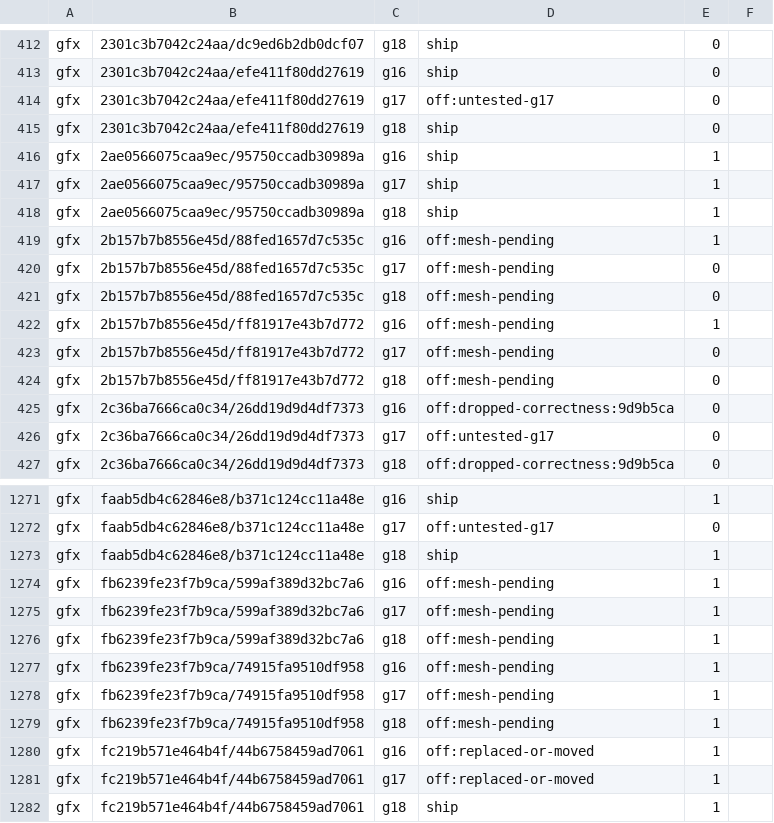
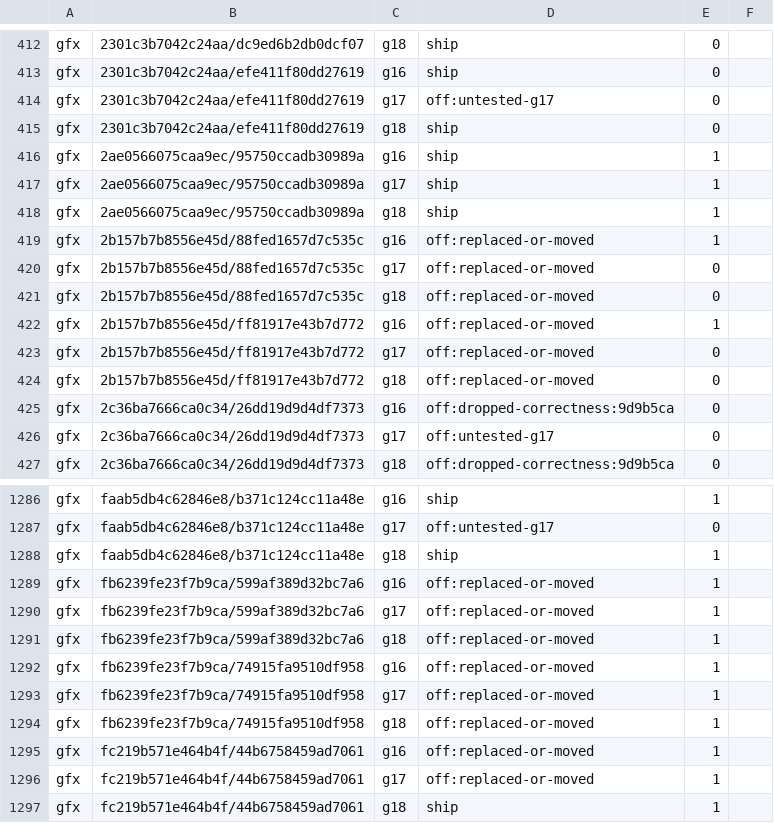
Before and after one commit to computerguy526/nativeps5, a TSV file: games/PPSA21564/metal-expected.tsv, drawn as a sheet; only a part is shown, gaps mark what is left out; the diff covers the shown part only.

```diff
--- a/games/PPSA21564/metal-expected.tsv
+++ b/games/PPSA21564/metal-expected.tsv
@@ -418,8 +418,8 @@ gfx	2ae0566075caa9ec/95750ccadb30989a	g17	ship	1
 gfx	2ae0566075caa9ec/95750ccadb30989a	g18	ship	1
-gfx	2b157b7b8556e45d/88fed1657d7c535c	g16	off:mesh-pending	1
-gfx	2b157b7b8556e45d/88fed1657d7c535c	g17	off:mesh-pending	0
-gfx	2b157b7b8556e45d/88fed1657d7c535c	g18	off:mesh-pending	0
-gfx	2b157b7b8556e45d/ff81917e43b7d772	g16	off:mesh-pending	1
-gfx	2b157b7b8556e45d/ff81917e43b7d772	g17	off:mesh-pending	0
-gfx	2b157b7b8556e45d/ff81917e43b7d772	g18	off:mesh-pending	0
+gfx	2b157b7b8556e45d/88fed1657d7c535c	g16	off:replaced-or-moved	1
+gfx	2b157b7b8556e45d/88fed1657d7c535c	g17	off:replaced-or-moved	0
+gfx	2b157b7b8556e45d/88fed1657d7c535c	g18	off:replaced-or-moved	0
+gfx	2b157b7b8556e45d/ff81917e43b7d772	g16	off:replaced-or-moved	1
+gfx	2b157b7b8556e45d/ff81917e43b7d772	g17	off:replaced-or-moved	0
+gfx	2b157b7b8556e45d/ff81917e43b7d772	g18	off:replaced-or-moved	0
 gfx	2c36ba7666ca0c34/26dd19d9d4df7373	g16	off:dropped-correctness:9d9b5ca	0
@@ -1273,8 +1288,8 @@ gfx	faab5db4c62846e8/b371c124cc11a48e	g17	off:untested-g17	0
 gfx	faab5db4c62846e8/b371c124cc11a48e	g18	ship	1
-gfx	fb6239fe23f7b9ca/599af389d32bc7a6	g16	off:mesh-pending	1
-gfx	fb6239fe23f7b9ca/599af389d32bc7a6	g17	off:mesh-pending	1
-gfx	fb6239fe23f7b9ca/599af389d32bc7a6	g18	off:mesh-pending	1
-gfx	fb6239fe23f7b9ca/74915fa9510df958	g16	off:mesh-pending	1
-gfx	fb6239fe23f7b9ca/74915fa9510df958	g17	off:mesh-pending	1
-gfx	fb6239fe23f7b9ca/74915fa9510df958	g18	off:mesh-pending	1
+gfx	fb6239fe23f7b9ca/599af389d32bc7a6	g16	off:replaced-or-moved	1
+gfx	fb6239fe23f7b9ca/599af389d32bc7a6	g17	off:replaced-or-moved	1
+gfx	fb6239fe23f7b9ca/599af389d32bc7a6	g18	off:replaced-or-moved	1
+gfx	fb6239fe23f7b9ca/74915fa9510df958	g16	off:replaced-or-moved	1
+gfx	fb6239fe23f7b9ca/74915fa9510df958	g17	off:replaced-or-moved	1
+gfx	fb6239fe23f7b9ca/74915fa9510df958	g18	off:replaced-or-moved	1
 gfx	fc219b571e464b4f/44b6758459ad7061	g16	off:replaced-or-moved	1
```
Also changed, not shown: 15 added rows and 3 edited cells elsewhere in this file, games/PPSA21564/metal-gfx-pairs.tsv, games/PPSA21564/metal-guests.tsv, 3 other files.
